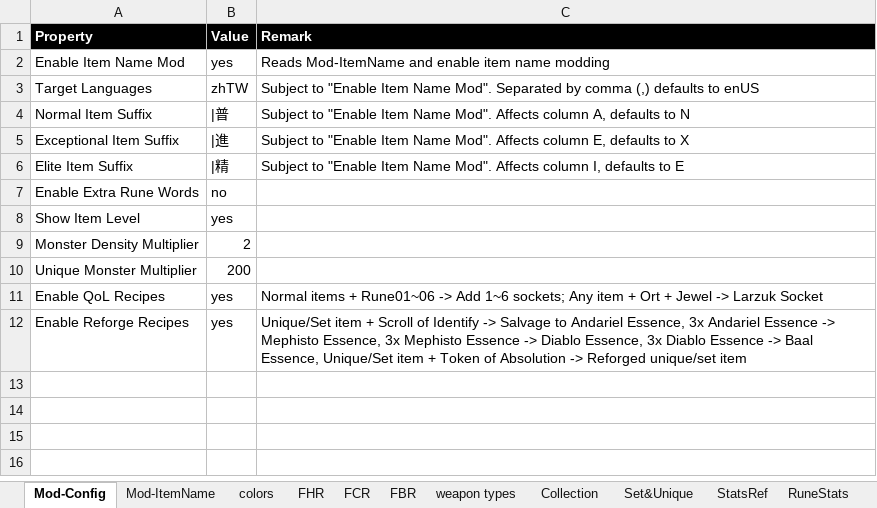
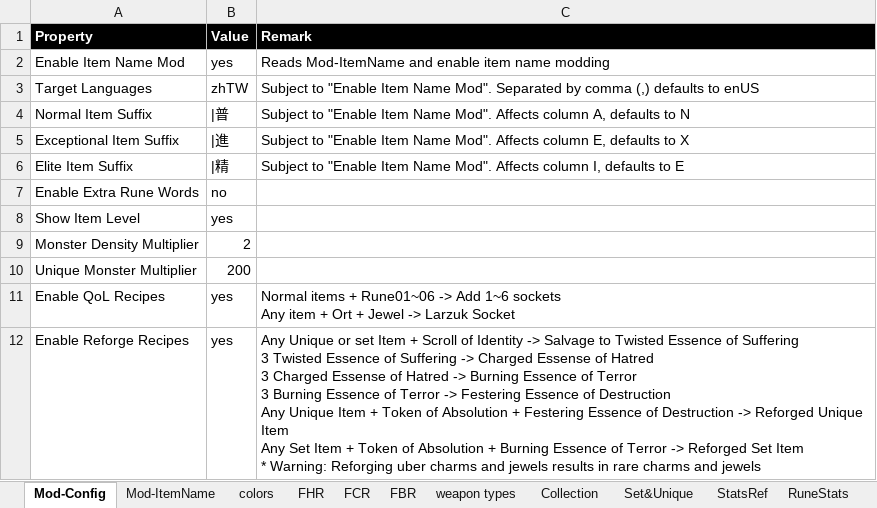
Before and after one commit to yatyricky/d2r-loot-filter, an Excel workbook: Diablo II.xlsx, sheet Mod-Config, drawn as a sheet; values as stored, in another font and other column widths than the file's, no borders; ↵ is a line break in a cell; the diff names each change by its address in the sheet, - before the commit and + after, or states it on an @@ line.

Commit message:
67 junk to reforge unique, 49 junk to reforge set

```diff
--- a/Diablo II.xlsx (sheet Mod-Config)
+++ b/Diablo II.xlsx (sheet Mod-Config)
-C11 (Remark): …Add 1~6 sockets; Any item…
+C11 (Remark): …Add 1~6 sockets ↵ Any item…
-C12 (Remark): Unique/Set item + Scroll of Identify -> Salvage to Andariel Essence, 3x Andariel Essence -> Mephisto Essence, 3x Mephisto Essence -> Diablo Essence, 3x Diablo Essence -> Baal Essence, Unique/Set item + Token of Absolution -> Reforged unique/set item
+C12 (Remark): Any Unique or set Item + Scroll of Identity -> Salvage to Twisted Essence of Suffering ↵ 3 Twisted Essence of Suffering -> Charged Essense of Hatred ↵ 3 Charged Essense of Hatred -> Burning Essence of Terror ↵ 3 Burning Essence of Terror -> Festering Essence of Destruction ↵ Any Unique Item + Token of Absolution + Festering Essence of Destruction -> Reforged Unique Item ↵ Any Set Item + Token of Absolution + Burning Essence of Terror -> Reforged Set Item ↵ * Warning: Reforging uber charms and jewels results in rare charms and jewels
```
Also changed, not shown: 2 other files.
